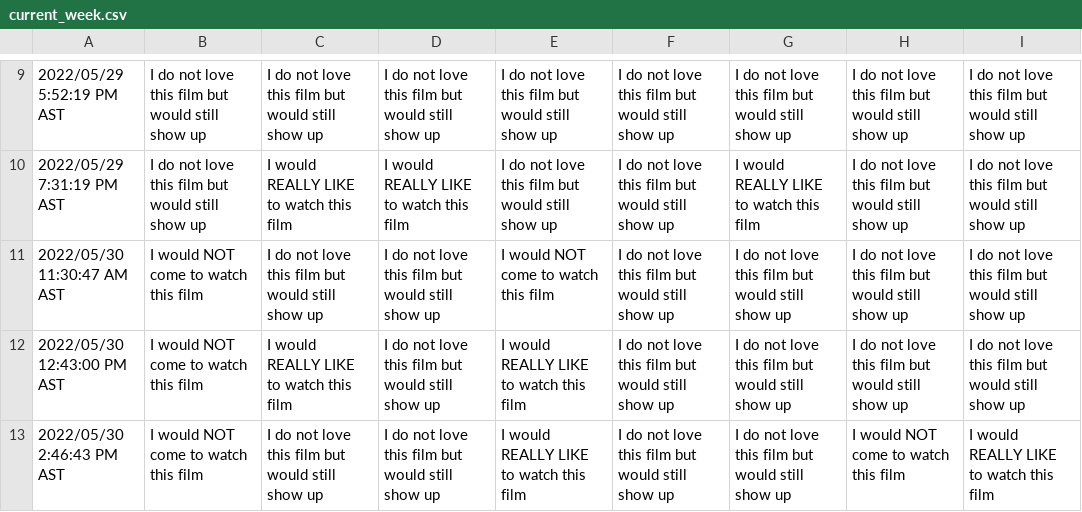
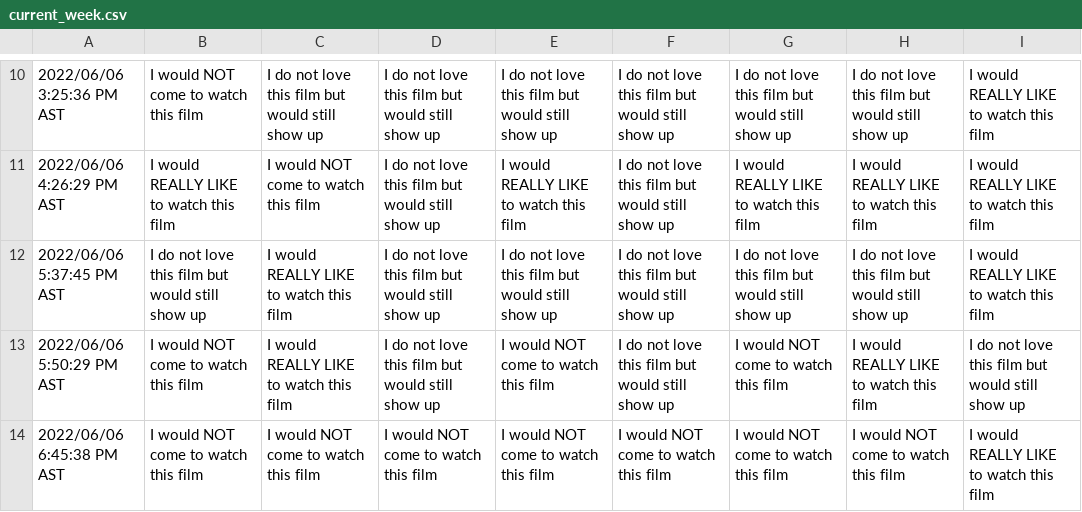
Before and after one commit to JCSzamosi/MovieNight, a CSV file: data/current_week.csv, drawn as a sheet; only a part is shown, gaps mark what is left out; the diff covers the shown part only.

```diff
--- a/data/current_week.csv
+++ b/data/current_week.csv
@@ -9,5 +10,5 @@
-"2022/05/29 5:52:19 PM AST","I do not love this film but would still show up","I do not love this film but would still show up","I do not love this film but would still show up","I do not love this film but would still show up","I do not love this film but would still show up","I do not love this film but would still show up","I do not love this film but would still show up","I do not love this film but would still show up"
-"2022/05/29 7:31:19 PM AST","I do not love this film but would still show up","I would REALLY LIKE to watch this film","I would REALLY LIKE to watch this film","I do not love this film but would still show up","I do not love this film but would still show up","I would REALLY LIKE to watch this film","I do not love this film but would still show up","I do not love this film but would still show up"
-"2022/05/30 11:30:47 AM AST","I would NOT come to watch this film","I do not love this film but would still show up","I do not love this film but would still show up","I would NOT come to watch this film","I do not love this film but would still show up","I do not love this film but would still show up","I do not love this film but would still show up","I do not love this film but would still show up"
-"2022/05/30 12:43:00 PM AST","I would NOT come to watch this film","I would REALLY LIKE to watch this film","I do not love this film but would still show up","I would REALLY LIKE to watch this film","I do not love this film but would still show up","I do not love this film but would still show up","I do not love this film but would still show up","I do not love this film but would still show up"
-"2022/05/30 2:46:43 PM AST","I would NOT come to watch this film","I do not love this film but would still show up","I do not love this film but would still show up","I would REALLY LIKE to watch this film","I do not love this film but would still show up","I do not love this film but would still show up","I would NOT come to watch this film","I would REALLY LIKE to watch this film"
+"2022/06/06 3:25:36 PM AST","I would NOT come to watch this film","I do not love this film but would still show up","I do not love this film but would still show up","I do not love this film but would still show up","I do not love this film but would still show up","I do not love this film but would still show up","I do not love this film but would still show up","I would REALLY LIKE to watch this film"
+"2022/06/06 4:26:29 PM AST","I would REALLY LIKE to watch this film","I would NOT come to watch this film","I do not love this film but would still show up","I would REALLY LIKE to watch this film","I do not love this film but would still show up","I would REALLY LIKE to watch this film","I would REALLY LIKE to watch this film","I would REALLY LIKE to watch this film"
+"2022/06/06 5:37:45 PM AST","I do not love this film but would still show up","I would REALLY LIKE to watch this film","I do not love this film but would still show up","I do not love this film but would still show up","I do not love this film but would still show up","I do not love this film but would still show up","I do not love this film but would still show up","I would REALLY LIKE to watch this film"
+"2022/06/06 5:50:29 PM AST","I would NOT come to watch this film","I would REALLY LIKE to watch this film","I do not love this film but would still show up","I would NOT come to watch this film","I do not love this film but would still show up","I would NOT come to watch this film","I would REALLY LIKE to watch this film","I do not love this film but would still show up"
+"2022/06/06 6:45:38 PM AST","I would NOT come to watch this film","I would NOT come to watch this film","I would NOT come to watch this film","I would NOT come to watch this film","I would NOT come to watch this film","I would NOT come to watch this film","I would NOT come to watch this film","I would REALLY LIKE to watch this film"
```
Also changed, not shown: 3 added rows, 2 removed rows and 28 edited cells elsewhere in this file, data/current_movies.csv, 3 other files.
